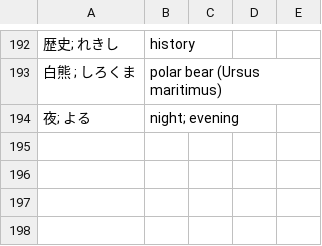
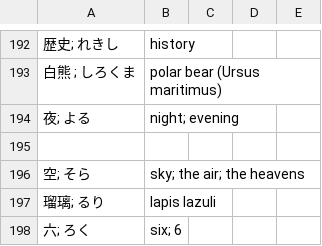
Before and after one commit to kamil-adam/anki, a CSV file: japan/hiragana.csv, drawn as a sheet; only a part is shown, gaps mark what is left out; the diff names each change by its address in the sheet, - before the commit and + after, or states it on an @@ line.

Commit message:
add japan

```diff
--- a/japan/hiragana.csv
+++ b/japan/hiragana.csv
+row 195: (empty)
+row 196: 空; そら | sky; the air; the heavens
+row 197: 瑠璃; るり | lapis lazuli
+row 198: 六; ろく | six; 6
```
